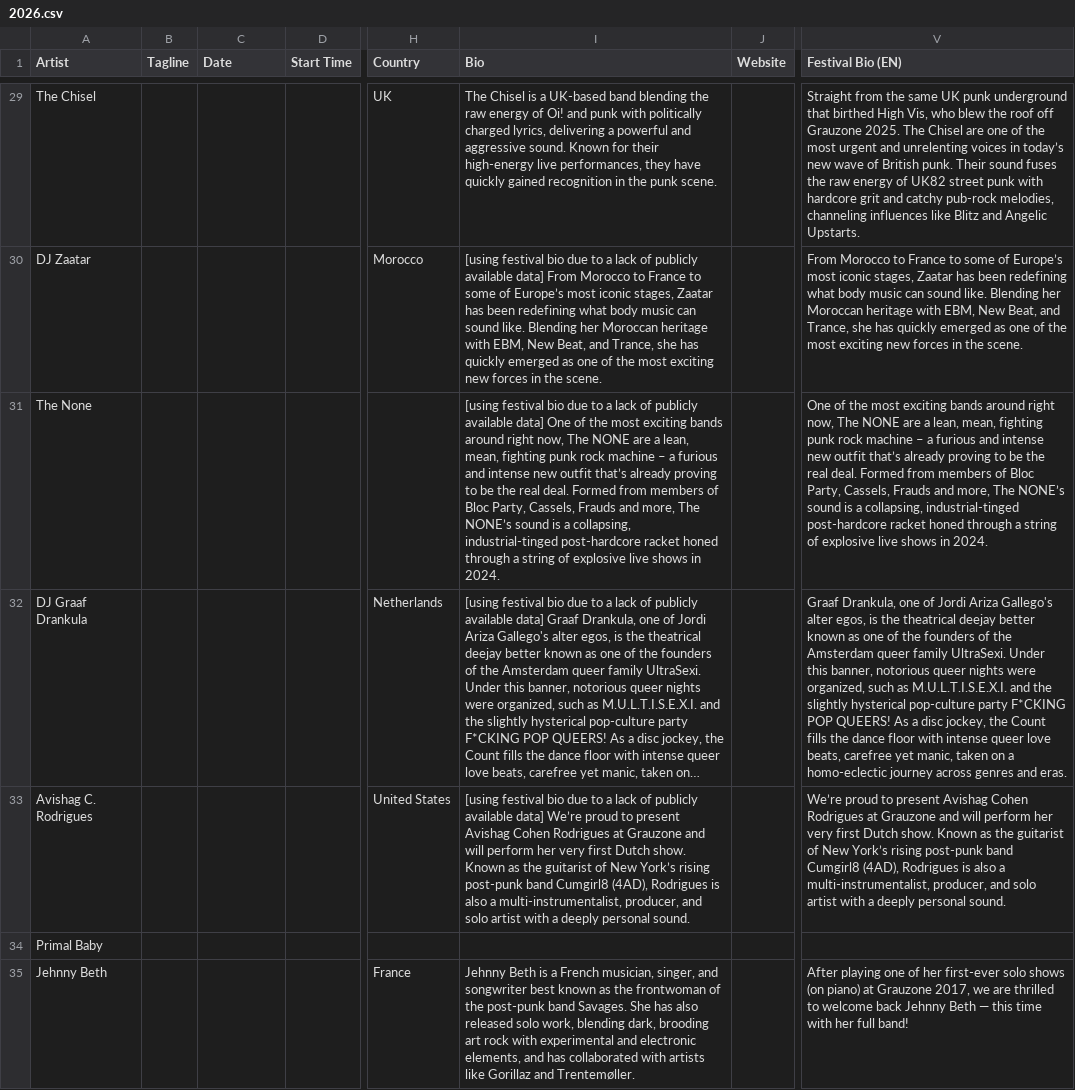
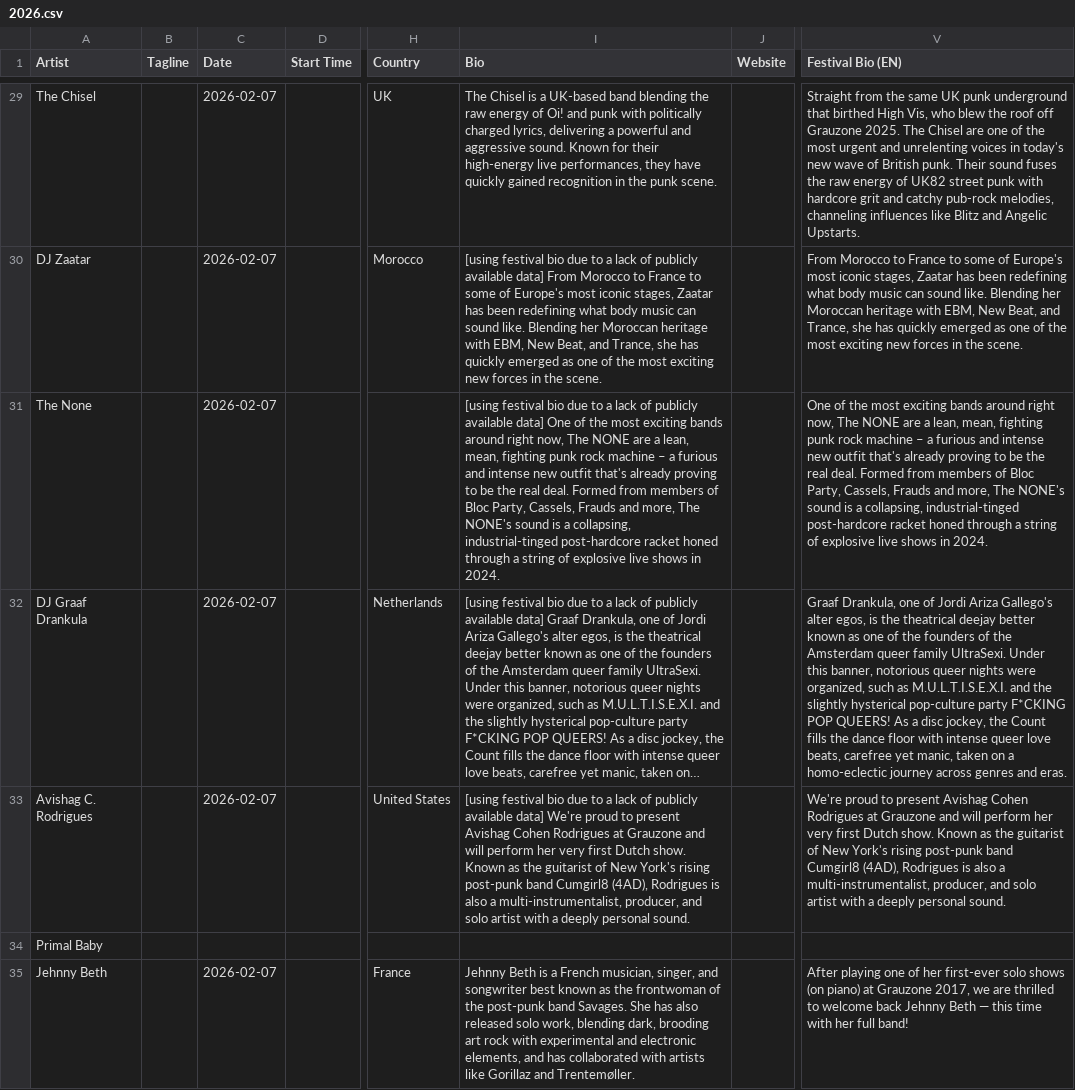
Before and after one commit to frankvaneykelen/lineup-radar, a CSV file: docs/grauzone/2026/2026.csv, drawn as a sheet; only a part is shown, gaps mark what is left out; long unchanged cells end in …; the diff covers the shown part only; the diff names each change by its address in the sheet, - before the commit and + after, or states it on an @@ line.

Commit message:
Update festival documentation and add Grauzone date scraper
- Updated last modified timestamps in index.html and about.html files for Pinkpop and Rock Werchter festivals.
- Revised festival profiles for Pinkpop and Rock Werchter 2026 in their respective about.html and about.json files to enhance clarity and detail.
- Created a new Python script to scrape artist dates from the Grauzone festival homepage and update the corresponding CSV file with the scraped data.

```diff
--- a/docs/grauzone/2026/2026.csv
+++ b/docs/grauzone/2026/2026.csv
-C29:C33 (Date): (empty)
+C29:C33 (Date): 2026-02-07
-V29 (Festival Bio (EN)): …voices in today’s new wave…
+V29 (Festival Bio (EN)): …voices in today's new wave…
-I30 (Bio): …some of Europe’s most iconic…
+I30 (Bio): …some of Europe's most iconic…
-V30 (Festival Bio (EN)): …some of Europe’s most iconic…
+V30 (Festival Bio (EN)): …some of Europe's most iconic…
-I31 (Bio): …new outfit that’s already proving to be the real deal. Formed from members of Bloc Party, Cassels, Frauds and more, The NONE’s sound is…
+I31 (Bio): …new outfit that's already proving to be the real deal. Formed from members of Bloc Party, Cassels, Frauds and more, The NONE's sound is…
-V31 (Festival Bio (EN)): …new outfit that’s already proving to be the real deal. Formed from members of Bloc Party, Cassels, Frauds and more, The NONE’s sound is…
+V31 (Festival Bio (EN)): …new outfit that's already proving to be the real deal. Formed from members of Bloc Party, Cassels, Frauds and more, The NONE's sound is…
-I33 (Bio): …available data] We’re proud to present Avishag Cohen Rodrigues at Grauzone and will perform her very first Dutch show. Known as the guitarist of New York’s rising post-punk…
+I33 (Bio): …available data] We're proud to present Avishag Cohen Rodrigues at Grauzone and will perform her very first Dutch show. Known as the guitarist of New York's rising post-punk…
-V33 (Festival Bio (EN)): We’re proud to present Avishag Cohen Rodrigues at Grauzone and will perform her very first Dutch show. Known as the guitarist of New York’s rising post-punk…
+V33 (Festival Bio (EN)): We're proud to present Avishag Cohen Rodrigues at Grauzone and will perform her very first Dutch show. Known as the guitarist of New York's rising post-punk…
-C35 (Date): (empty)
+C35 (Date): 2026-02-07
```
Also changed, not shown: 106 edited cells elsewhere in this file, 57 other files.
